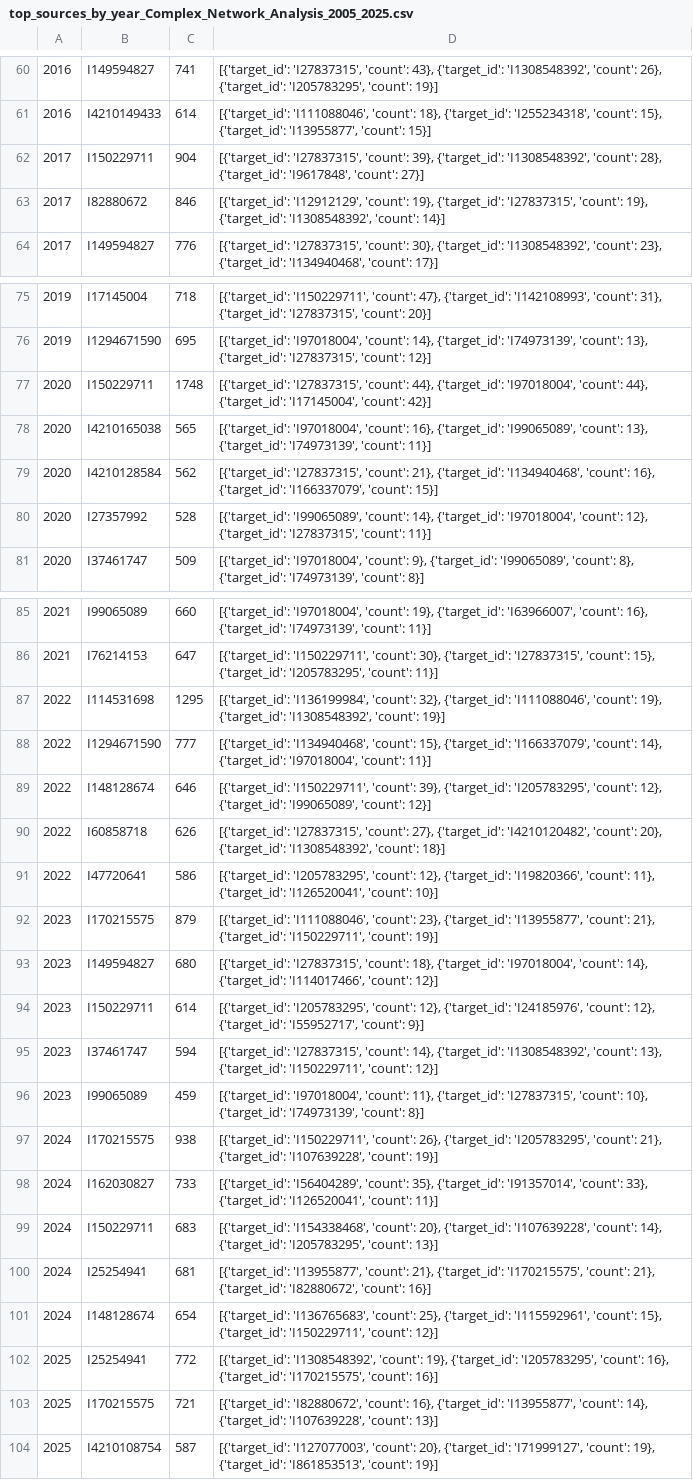
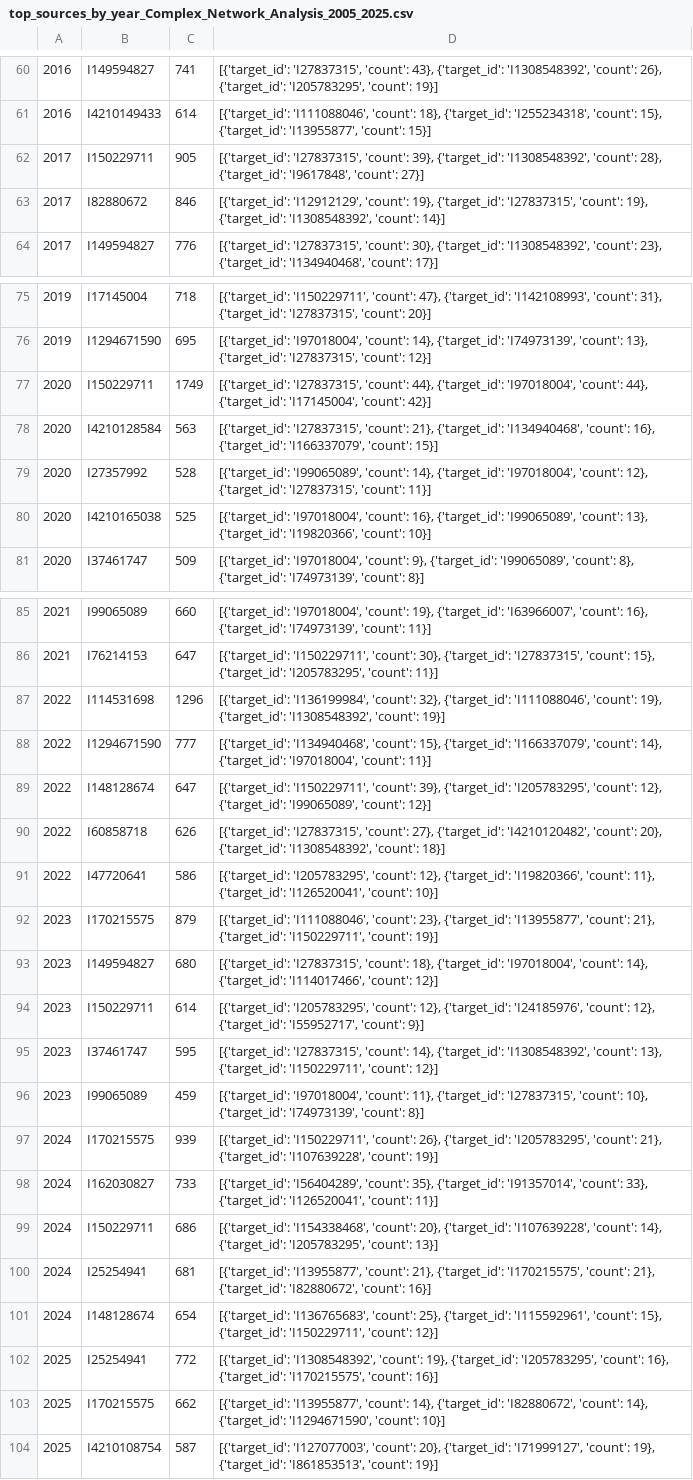
Before and after one commit to com-480-data-visualization/publication-clusters, a CSV file: data/top_sources_by_year_Complex_Network_Analysis_2005_2025.csv, drawn as a sheet; only a part is shown, gaps mark what is left out.

```diff
--- a/data/top_sources_by_year_Complex_Network_Analysis_2005_2025.csv
+++ b/data/top_sources_by_year_Complex_Network_Analysis_2005_2025.csv
@@ -61,3 +61,3 @@
 2016,I4210149433,614,"[{'target_id': 'I111088046', 'count': 18}, {'target_id': 'I255234318', 'count': 15}, {'target_id': 'I13955877', 'count': 15}]"
-2017,I150229711,904,"[{'target_id': 'I27837315', 'count': 39}, {'target_id': 'I1308548392', 'count': 28}, {'target_id': 'I9617848', 'count': 27}]"
+2017,I150229711,905,"[{'target_id': 'I27837315', 'count': 39}, {'target_id': 'I1308548392', 'count': 28}, {'target_id': 'I9617848', 'count': 27}]"
 2017,I82880672,846,"[{'target_id': 'I12912129', 'count': 19}, {'target_id': 'I27837315', 'count': 19}, {'target_id': 'I1308548392', 'count': 14}]"
@@ -76,6 +76,6 @@
 2019,I1294671590,695,"[{'target_id': 'I97018004', 'count': 14}, {'target_id': 'I74973139', 'count': 13}, {'target_id': 'I27837315', 'count': 12}]"
-2020,I150229711,1748,"[{'target_id': 'I27837315', 'count': 44}, {'target_id': 'I97018004', 'count': 44}, {'target_id': 'I17145004', 'count': 42}]"
-2020,I4210165038,565,"[{'target_id': 'I97018004', 'count': 16}, {'target_id': 'I99065089', 'count': 13}, {'target_id': 'I74973139', 'count': 11}]"
-2020,I4210128584,562,"[{'target_id': 'I27837315', 'count': 21}, {'target_id': 'I134940468', 'count': 16}, {'target_id': 'I166337079', 'count': 15}]"
+2020,I150229711,1749,"[{'target_id': 'I27837315', 'count': 44}, {'target_id': 'I97018004', 'count': 44}, {'target_id': 'I17145004', 'count': 42}]"
+2020,I4210128584,563,"[{'target_id': 'I27837315', 'count': 21}, {'target_id': 'I134940468', 'count': 16}, {'target_id': 'I166337079', 'count': 15}]"
 2020,I27357992,528,"[{'target_id': 'I99065089', 'count': 14}, {'target_id': 'I97018004', 'count': 12}, {'target_id': 'I27837315', 'count': 11}]"
+2020,I4210165038,525,"[{'target_id': 'I97018004', 'count': 16}, {'target_id': 'I99065089', 'count': 13}, {'target_id': 'I19820366', 'count': 10}]"
 2020,I37461747,509,"[{'target_id': 'I97018004', 'count': 9}, {'target_id': 'I99065089', 'count': 8}, {'target_id': 'I74973139', 'count': 8}]"
@@ -86,5 +86,5 @@
 2021,I76214153,647,"[{'target_id': 'I150229711', 'count': 30}, {'target_id': 'I27837315', 'count': 15}, {'target_id': 'I205783295', 'count': 11}]"
-2022,I114531698,1295,"[{'target_id': 'I136199984', 'count': 32}, {'target_id': 'I111088046', 'count': 19}, {'target_id': 'I1308548392', 'count': 19}]"
+2022,I114531698,1296,"[{'target_id': 'I136199984', 'count': 32}, {'target_id': 'I111088046', 'count': 19}, {'target_id': 'I1308548392', 'count': 19}]"
 2022,I1294671590,777,"[{'target_id': 'I134940468', 'count': 15}, {'target_id': 'I166337079', 'count': 14}, {'target_id': 'I97018004', 'count': 11}]"
-2022,I148128674,646,"[{'target_id': 'I150229711', 'count': 39}, {'target_id': 'I205783295', 'count': 12}, {'target_id': 'I99065089', 'count': 12}]"
+2022,I148128674,647,"[{'target_id': 'I150229711', 'count': 39}, {'target_id': 'I205783295', 'count': 12}, {'target_id': 'I99065089', 'count': 12}]"
 2022,I60858718,626,"[{'target_id': 'I27837315', 'count': 27}, {'target_id': 'I4210120482', 'count': 20}, {'target_id': 'I1308548392', 'count': 18}]"
@@ -94,7 +94,7 @@
 2023,I150229711,614,"[{'target_id': 'I205783295', 'count': 12}, {'target_id': 'I24185976', 'count': 12}, {'target_id': 'I55952717', 'count': 9}]"
-2023,I37461747,594,"[{'target_id': 'I27837315', 'count': 14}, {'target_id': 'I1308548392', 'count': 13}, {'target_id': 'I150229711', 'count': 12}]"
+2023,I37461747,595,"[{'target_id': 'I27837315', 'count': 14}, {'target_id': 'I1308548392', 'count': 13}, {'target_id': 'I150229711', 'count': 12}]"
 2023,I99065089,459,"[{'target_id': 'I97018004', 'count': 11}, {'target_id': 'I27837315', 'count': 10}, {'target_id': 'I74973139', 'count': 8}]"
-2024,I170215575,938,"[{'target_id': 'I150229711', 'count': 26}, {'target_id': 'I205783295', 'count': 21}, {'target_id': 'I107639228', 'count': 19}]"
+2024,I170215575,939,"[{'target_id': 'I150229711', 'count': 26}, {'target_id': 'I205783295', 'count': 21}, {'target_id': 'I107639228', 'count': 19}]"
 2024,I162030827,733,"[{'target_id': 'I56404289', 'count': 35}, {'target_id': 'I91357014', 'count': 33}, {'target_id': 'I126520041', 'count': 11}]"
-2024,I150229711,683,"[{'target_id': 'I154338468', 'count': 20}, {'target_id': 'I107639228', 'count': 14}, {'target_id': 'I205783295', 'count': 13}]"
+2024,I150229711,686,"[{'target_id': 'I154338468', 'count': 20}, {'target_id': 'I107639228', 'count': 14}, {'target_id': 'I205783295', 'count': 13}]"
 2024,I25254941,681,"[{'target_id': 'I13955877', 'count': 21}, {'target_id': 'I170215575', 'count': 21}, {'target_id': 'I82880672', 'count': 16}]"
@@ -102,3 +102,3 @@
 2025,I25254941,772,"[{'target_id': 'I1308548392', 'count': 19}, {'target_id': 'I205783295', 'count': 16}, {'target_id': 'I170215575', 'count': 16}]"
-2025,I170215575,721,"[{'target_id': 'I82880672', 'count': 16}, {'target_id': 'I13955877', 'count': 14}, {'target_id': 'I107639228', 'count': 13}]"
+2025,I170215575,662,"[{'target_id': 'I13955877', 'count': 14}, {'target_id': 'I82880672', 'count': 14}, {'target_id': 'I1294671590', 'count': 10}]"
 2025,I4210108754,587,"[{'target_id': 'I127077003', 'count': 20}, {'target_id': 'I71999127', 'count': 19}, {'target_id': 'I861853513', 'count': 19}]"
```
Also changed, not shown: data/geo_dict_LHC.csv, data/geo_dict_Magnetic_Thin_Films.csv, 34 other files.
